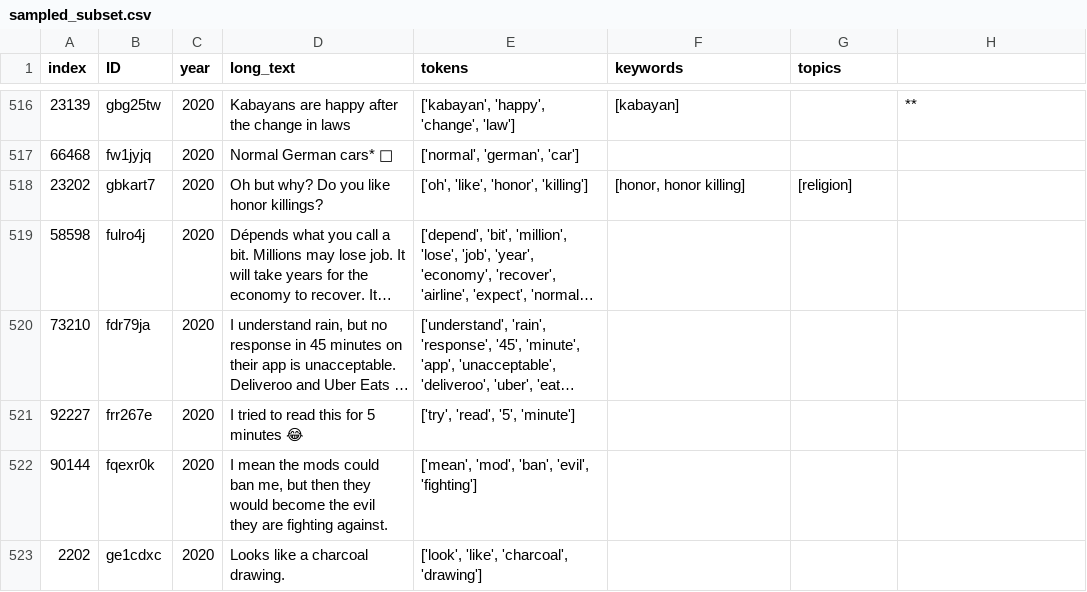
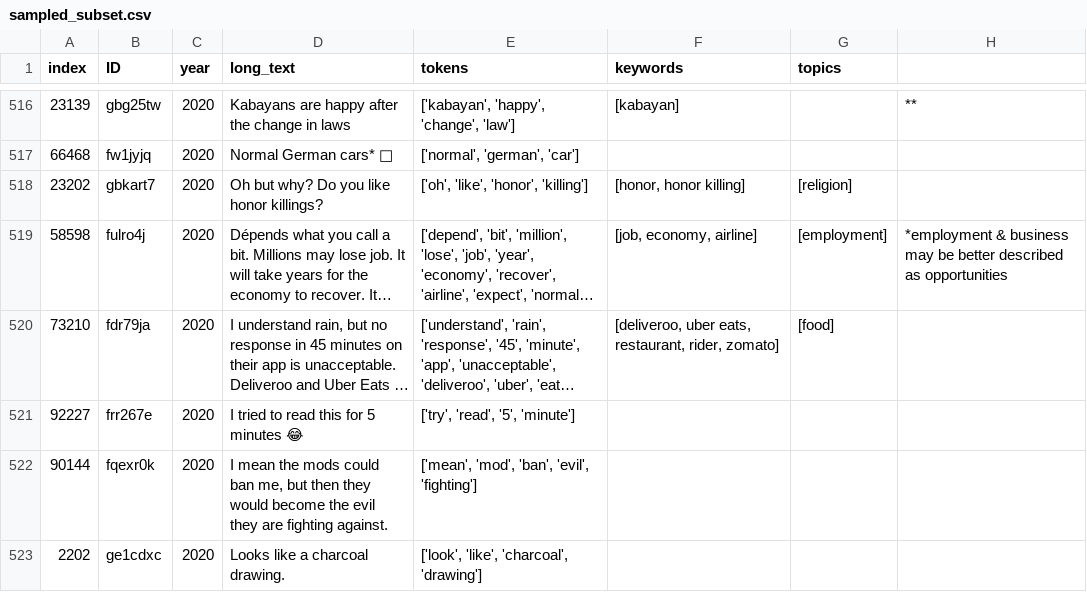
Before and after one commit to luisanomayo/MSc_Thesis_NLP_topic_modelling, a CSV file: Data/sampled_subset.csv, drawn as a sheet; only a part is shown, gaps mark what is left out; long unchanged cells end in …; the diff names each change by its address in the sheet, - before the commit and + after, or states it on an @@ line.

Commit message:
Manual Labelling

```diff
--- a/Data/sampled_subset.csv
+++ b/Data/sampled_subset.csv
-F519 (keywords): (empty)
+F519 (keywords): [job, economy, airline]
-G519 (topics): (empty)
+G519 (topics): [employment]
-H519: (empty)
+H519: *employment & business may be better described as opportunities
-F520 (keywords): (empty)
+F520 (keywords): [deliveroo, uber eats, restaurant, rider, zomato]
-G520 (topics): (empty)
+G520 (topics): [food]
```
